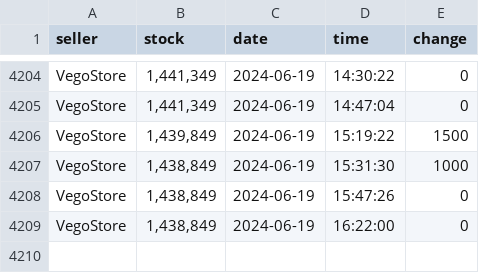
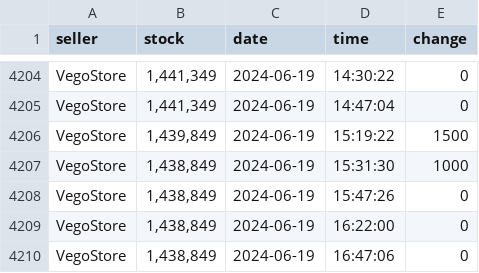
Before and after one commit to Troleano79/script, a CSV file: csv/Stormrage.csv, drawn as a sheet; only a part is shown, gaps mark what is left out; the diff names each change by its address in the sheet, - before the commit and + after, or states it on an @@ line.

```diff
--- a/csv/Stormrage.csv
+++ b/csv/Stormrage.csv
+row 4210: VegoStore | 1,438,849 | 2024-06-19 | 16:47:06 | 0
```
Also changed, not shown: csv/Mal'Ganis.csv, csv/Tich.csv.
